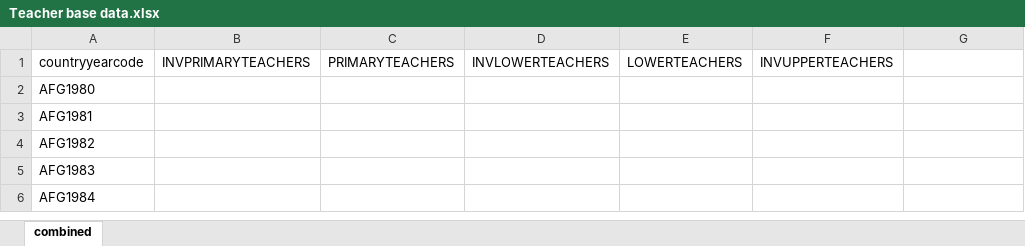
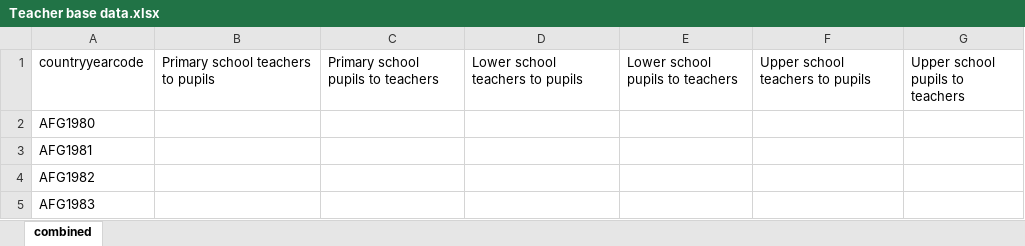
Before and after one commit to stuwilmur/GRADE-DOH-data, an Excel workbook: assets/data/Teacher base data.xlsx, sheet combined, drawn as a sheet; only a part is shown; the shorter side is filled out with more unchanged rows; values as stored, in another font and other column widths than the file's, no borders; the diff names each change by its address in the sheet, - before the commit and + after, or states it on an @@ line.

Commit message:
Update and corrections to columns
Correct missing column name for upper school teachers
Give teacher ratios readable and descriptive names

```diff
--- a/assets/data/Teacher base data.xlsx (sheet combined)
+++ b/assets/data/Teacher base data.xlsx (sheet combined)
-B1: INVPRIMARYTEACHERS
+B1: Primary school teachers to pupils
-C1: PRIMARYTEACHERS
+C1: Primary school pupils to teachers
-D1: INVLOWERTEACHERS
+D1: Lower school teachers to pupils
-E1: LOWERTEACHERS
+E1: Lower school pupils to teachers
-F1: INVUPPERTEACHERS
+F1: Upper school teachers to pupils
-G1: (empty)
+G1: Upper school pupils to teachers
```
Also changed, not shown: 4 other files.
